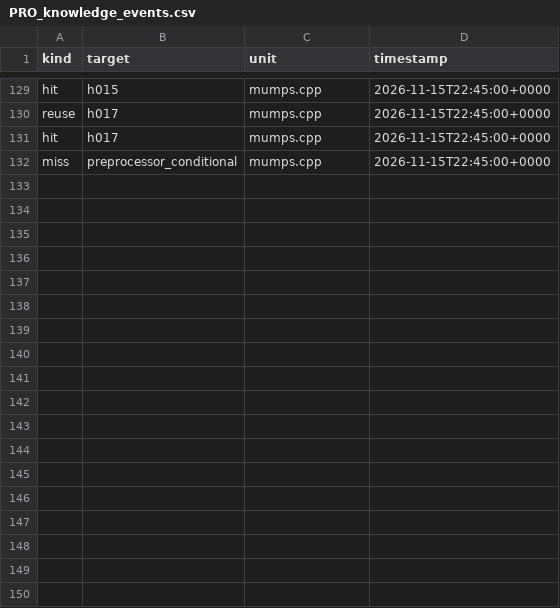
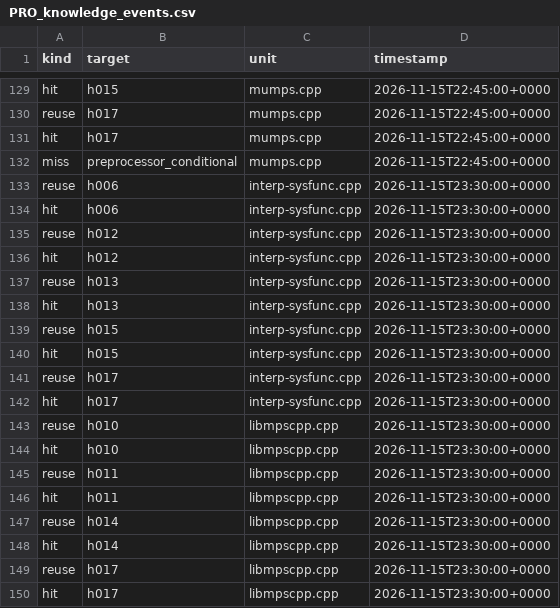
Before and after one commit to mjandrews1/mumps-research, a CSV file: wp2/logs/PRO_knowledge_events.csv, drawn as a sheet; only a part is shown, gaps mark what is left out; the diff names each change by its address in the sheet, - before the commit and + after, or states it on an @@ line.

Commit message:
PRO B1 units 13-14: GlobalName, global::TermCorrelate; Global carrier; strcpyC(CharArray) helper

```diff
--- a/wp2/logs/PRO_knowledge_events.csv
+++ b/wp2/logs/PRO_knowledge_events.csv
+row 133: reuse | h006 | interp-sysfunc.cpp | 2026-11-15T23:30:00+0000
+row 134: hit | h006 | interp-sysfunc.cpp | 2026-11-15T23:30:00+0000
+row 135: reuse | h012 | interp-sysfunc.cpp | 2026-11-15T23:30:00+0000
+row 136: hit | h012 | interp-sysfunc.cpp | 2026-11-15T23:30:00+0000
+row 137: reuse | h013 | interp-sysfunc.cpp | 2026-11-15T23:30:00+0000
+row 138: hit | h013 | interp-sysfunc.cpp | 2026-11-15T23:30:00+0000
+row 139: reuse | h015 | interp-sysfunc.cpp | 2026-11-15T23:30:00+0000
+row 140: hit | h015 | interp-sysfunc.cpp | 2026-11-15T23:30:00+0000
+row 141: reuse | h017 | interp-sysfunc.cpp | 2026-11-15T23:30:00+0000
+row 142: hit | h017 | interp-sysfunc.cpp | 2026-11-15T23:30:00+0000
+row 143: reuse | h010 | libmpscpp.cpp | 2026-11-15T23:30:00+0000
+row 144: hit | h010 | libmpscpp.cpp | 2026-11-15T23:30:00+0000
+row 145: reuse | h011 | libmpscpp.cpp | 2026-11-15T23:30:00+0000
+row 146: hit | h011 | libmpscpp.cpp | 2026-11-15T23:30:00+0000
+row 147: reuse | h014 | libmpscpp.cpp | 2026-11-15T23:30:00+0000
+row 148: hit | h014 | libmpscpp.cpp | 2026-11-15T23:30:00+0000
+row 149: reuse | h017 | libmpscpp.cpp | 2026-11-15T23:30:00+0000
+row 150: hit | h017 | libmpscpp.cpp | 2026-11-15T23:30:00+0000
```
Also changed, not shown: 5 other files.
